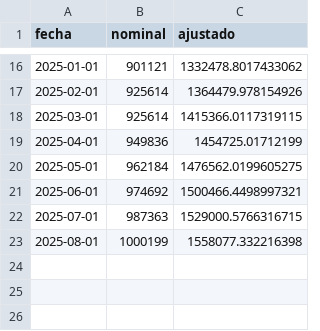
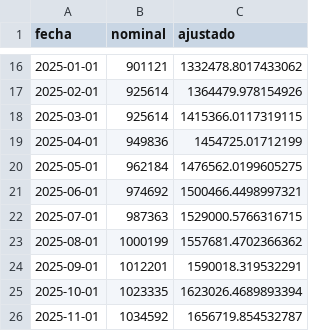
Before and after one commit to rquiroga7/salarios_CONICET, a CSV file: datos/conicet_ajustado.csv, drawn as a sheet; only a part is shown, gaps mark what is left out.

```diff
--- a/datos/conicet_ajustado.csv
+++ b/datos/conicet_ajustado.csv
@@ -22,2 +22,5 @@ fecha,nominal,ajustado
 2025-07-01,987363,1529000.5766316715
-2025-08-01,1000199,1558077.332216398
+2025-08-01,1000199,1557681.4702366362
+2025-09-01,1012201,1590018.319532291
+2025-10-01,1023335,1623026.4689893394
+2025-11-01,1034592,1656719.854532787
```
Also changed, not shown: datos/cic.csv, datos/cic_ajustado.csv, 28 other files.
